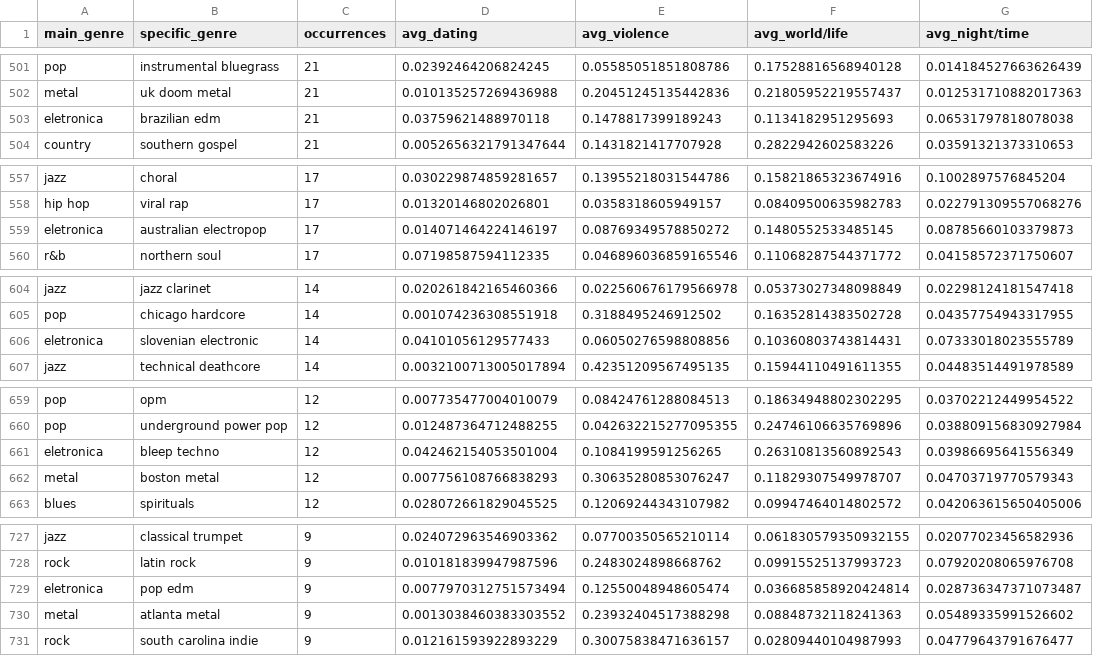
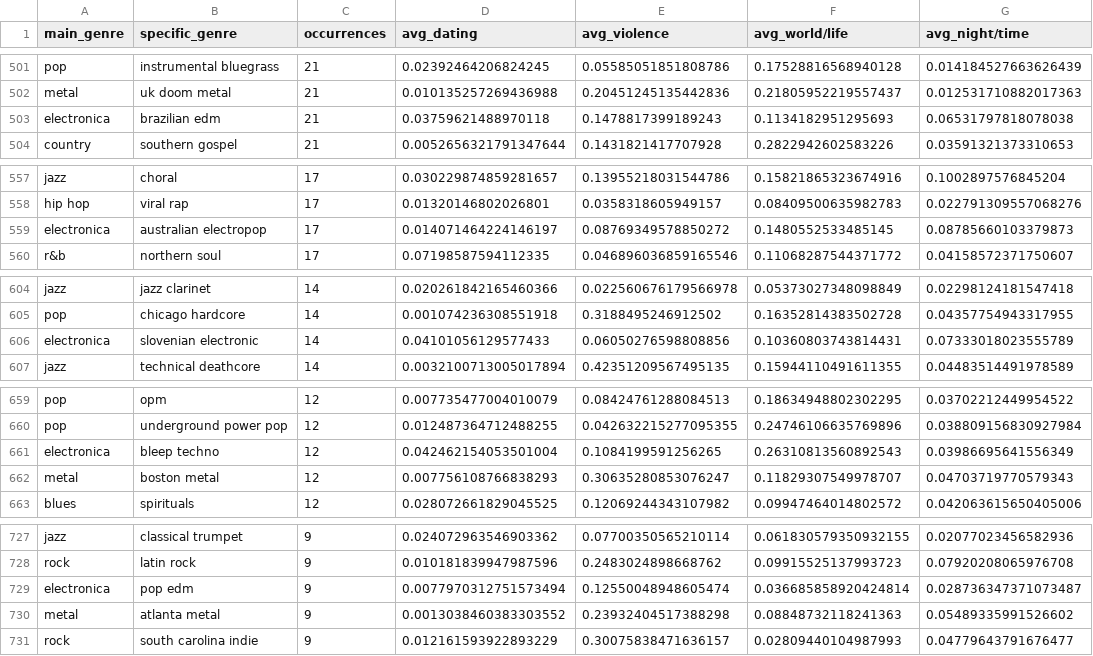
Before and after one commit to marianacintrao/VI_2122, a CSV file: datasets/themes_by_specific_genre.csv, drawn as a sheet; only a part is shown, gaps mark what is left out; the diff covers the shown part only; the diff names each change by its address in the sheet, - before the commit and + after, or states it on an @@ line.

```diff
--- a/datasets/themes_by_specific_genre.csv
+++ b/datasets/themes_by_specific_genre.csv
-A503 (main_genre): eletronica
+A503 (main_genre): electronica
-A559 (main_genre): eletronica
+A559 (main_genre): electronica
-A606 (main_genre): eletronica
+A606 (main_genre): electronica
-A661 (main_genre): eletronica
+A661 (main_genre): electronica
-A729 (main_genre): eletronica
+A729 (main_genre): electronica
```
Also changed, not shown: 36 edited cells elsewhere in this file, datasets/default_themes_by_main_genre.csv, datasets/default_themes_by_specific_genre.csv, 7 other files.
